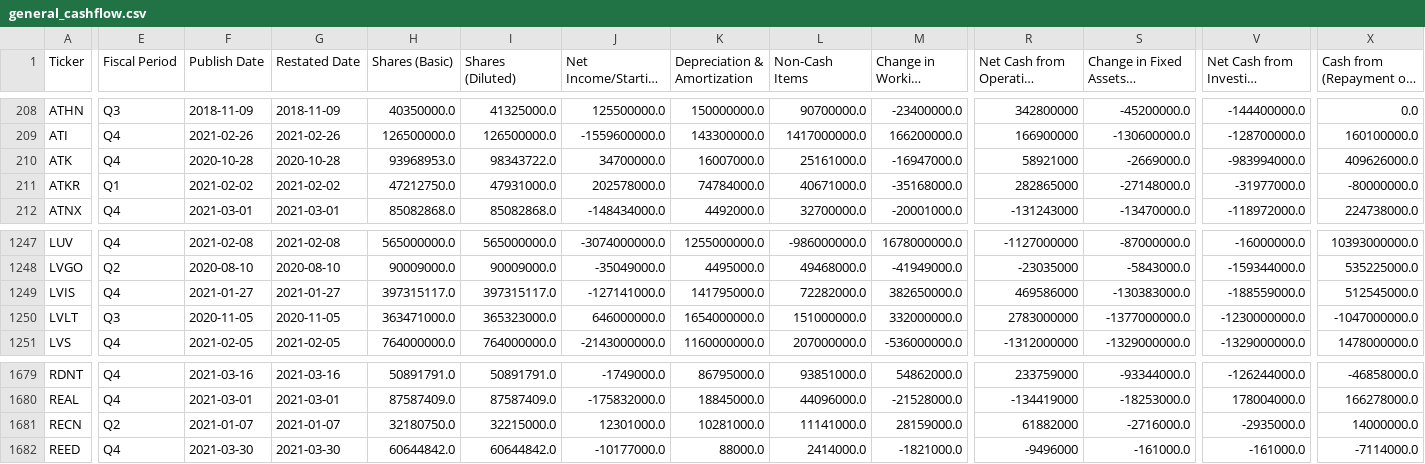
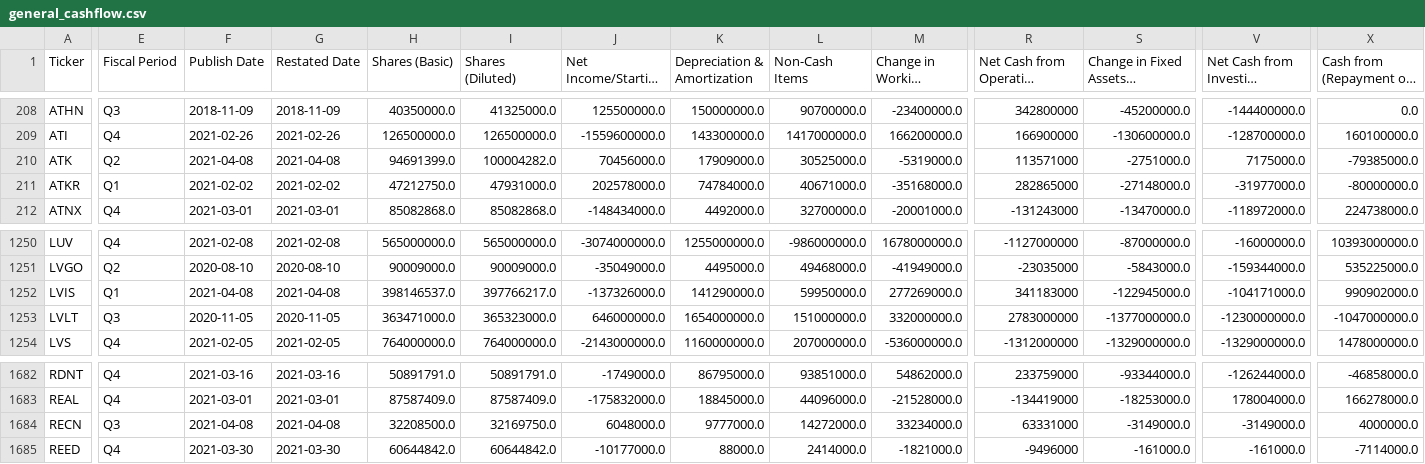
Before and after one commit to gardnmi/valuation-dashboard, a CSV file: data/general_cashflow.csv, drawn as a sheet; only a part is shown, gaps mark what is left out; long unchanged cells end in …; addresses are those after the commit; the diff covers the shown part only; the diff names each change by its address in the sheet, - before the commit and + after, or states it on an @@ line.

```diff
--- a/data/general_cashflow.csv
+++ b/data/general_cashflow.csv
-E210 (Fiscal Period): Q4
+E210 (Fiscal Period): Q2
-F210 (Publish Date): 2020-10-28
+F210 (Publish Date): 2021-04-08
-G210 (Restated Date): 2020-10-28
+G210 (Restated Date): 2021-04-08
-H210 (Shares (Basic)): 93968953.0
+H210 (Shares (Basic)): 94691399.0
-I210 (Shares (Diluted)): 98343722.0
+I210 (Shares (Diluted)): 100004282.0
-J210 (Net Income/Starting Line): 34700000.0
+J210 (Net Income/Starting Line): 70456000.0
-K210 (Depreciation & Amortization): 16007000.0
+K210 (Depreciation & Amortization): 17909000.0
-L210 (Non-Cash Items): 25161000.0
+L210 (Non-Cash Items): 30525000.0
-M210 (Change in Working Capital): -16947000.0
+M210 (Change in Working Capital): -5319000.0
-R210: 58921000
+R210: 113571000
-S210: -2669000.0
+S210: -2751000.0
-V210: -983994000.0
+V210: 7175000.0
-X210 (Cash from (Repayment of) Debt): 409626000.0
+X210 (Cash from (Repayment of) Debt): -79385000.0
-E1252 (Fiscal Period): Q4
+E1252 (Fiscal Period): Q1
-F1252 (Publish Date): 2021-01-27
+F1252 (Publish Date): 2021-04-08
-G1252 (Restated Date): 2021-01-27
+G1252 (Restated Date): 2021-04-08
-H1252 (Shares (Basic)): 397315117.0
+H1252 (Shares (Basic)): 398146537.0
-I1252 (Shares (Diluted)): 397315117.0
+I1252 (Shares (Diluted)): 397766217.0
-J1252 (Net Income/Starting Line): -127141000.0
+J1252 (Net Income/Starting Line): -137326000.0
-K1252 (Depreciation & Amortization): 141795000.0
+K1252 (Depreciation & Amortization): 141290000.0
-L1252 (Non-Cash Items): 72282000.0
+L1252 (Non-Cash Items): 59950000.0
-M1252 (Change in Working Capital): 382650000.0
+M1252 (Change in Working Capital): 277269000.0
-R1252: 469586000
+R1252: 341183000
-S1252: -130383000.0
+S1252: -122945000.0
-V1252: -188559000.0
+V1252: -104171000.0
-X1252 (Cash from (Repayment of) Debt): 512545000.0
+X1252 (Cash from (Repayment of) Debt): 990902000.0
-E1684 (Fiscal Period): Q2
+E1684 (Fiscal Period): Q3
-F1684 (Publish Date): 2021-01-07
+F1684 (Publish Date): 2021-04-08
-G1684 (Restated Date): 2021-01-07
+G1684 (Restated Date): 2021-04-08
-H1684 (Shares (Basic)): 32180750.0
+H1684 (Shares (Basic)): 32208500.0
-I1684 (Shares (Diluted)): 32215000.0
+I1684 (Shares (Diluted)): 32169750.0
-J1684 (Net Income/Starting Line): 12301000.0
+J1684 (Net Income/Starting Line): 6048000.0
-K1684 (Depreciation & Amortization): 10281000.0
+K1684 (Depreciation & Amortization): 9777000.0
-L1684 (Non-Cash Items): 11141000.0
+L1684 (Non-Cash Items): 14272000.0
-M1684 (Change in Working Capital): 28159000.0
+M1684 (Change in Working Capital): 33234000.0
-R1684: 61882000
+R1684: 63331000
-S1684: -2716000.0
+S1684: -3149000.0
-V1684: -2935000.0
+V1684: -3149000.0
-X1684 (Cash from (Repayment of) Debt): 14000000.0
+X1684 (Cash from (Repayment of) Debt): 4000000.0
```
Also changed, not shown: 3 added rows and 88 edited cells elsewhere in this file, data/general_balance.csv, data/general_income.csv, 15 other files.
